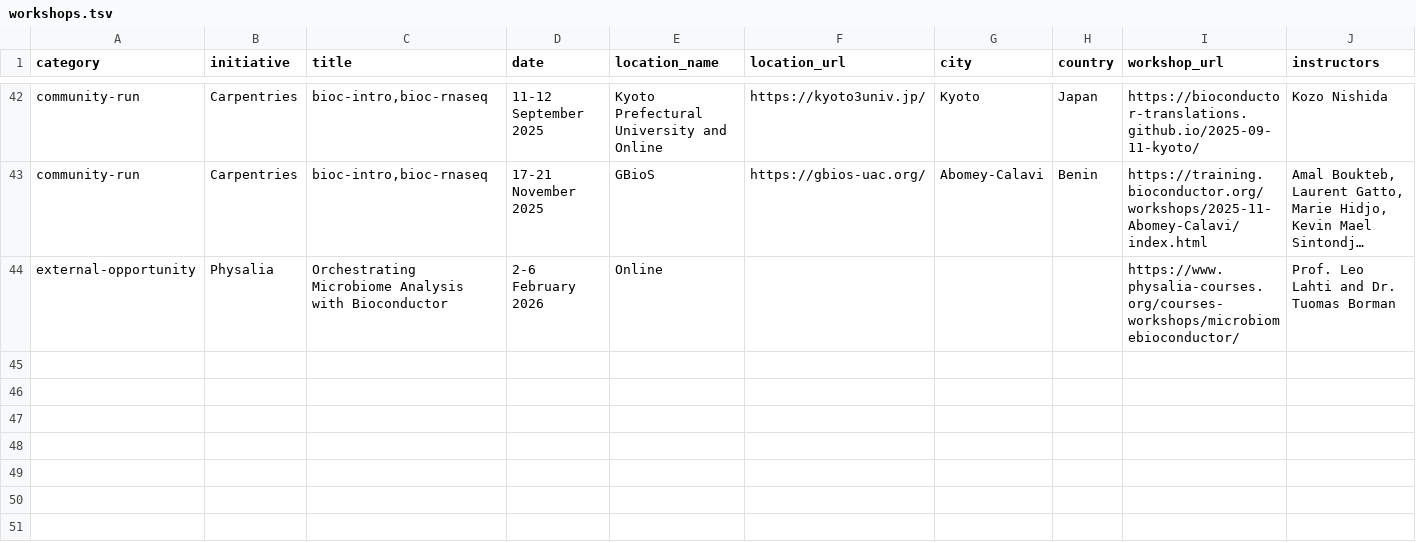
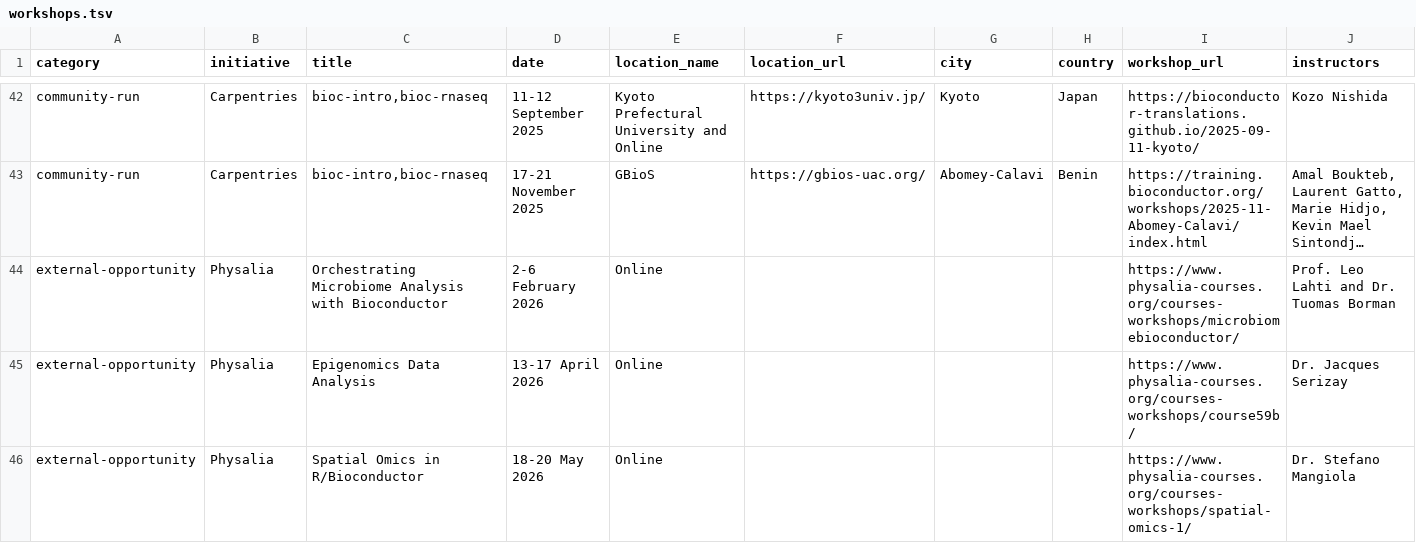
Before and after one commit to Nyasita/bioconductor-training, a TSV file: data/workshops.tsv, drawn as a sheet; only a part is shown, gaps mark what is left out; long unchanged cells end in …; rows hold the shown columns only; the diff covers the shown part only; the diff names each change by its address in the sheet, - before the commit and + after, or states it on an @@ line.

Commit message:
add new Physalia courses

```diff
--- a/data/workshops.tsv
+++ b/data/workshops.tsv
+row 45: external-opportunity | Physalia | Epigenomics Data Analysis | 13-17 April 2026 | Online |  |  |  | https://www.physalia-courses.org/courses-workshops/course59b/ | Dr. Jacques Serizay
+row 46: external-opportunity | Physalia | Spatial Omics in R/Bioconductor | 18-20 May 2026 | Online |  |  |  | https://www.physalia-courses.org/courses-workshops/spatial-omics-1/ | Dr. Stefano Mangiola
```
Also changed, not shown: 1 added row and 6 edited cells elsewhere in this file, 2 other files.
